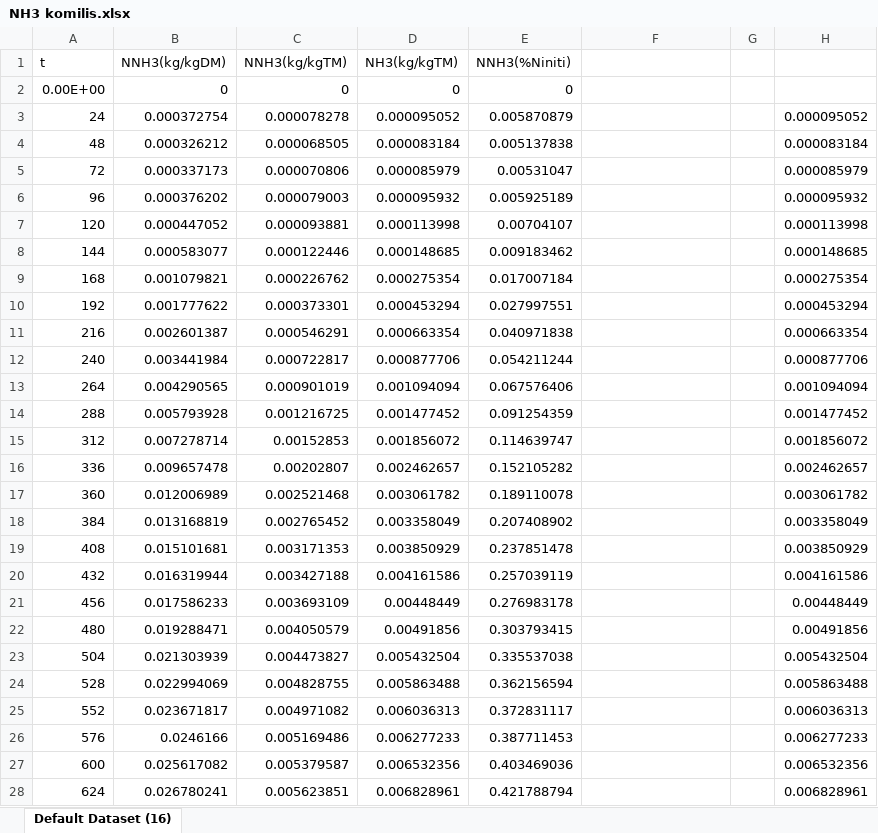
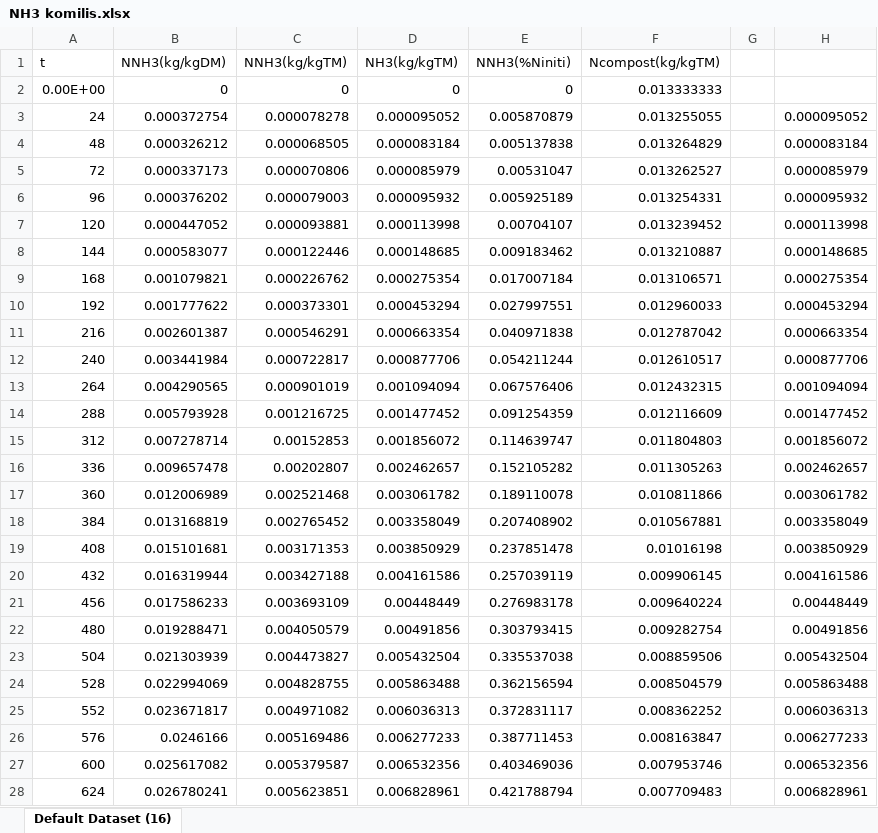
Before and after one commit to nomenazo/composting, an Excel workbook: NH3 komilis.xlsx, sheet Default Dataset (16), drawn as a sheet; only a part is shown; values as stored, in another font and other column widths than the file's, no borders; charts and pictures not drawn; the diff covers the shown part only; the diff names each change by its address in the sheet, - before the commit and + after, or states it on an @@ line.

```diff
--- a/NH3 komilis.xlsx (sheet Default Dataset (16))
+++ b/NH3 komilis.xlsx (sheet Default Dataset (16))
-F1: (empty)
+F1: Ncompost(kg/kgTM)
-F2 (Ncompost(kg/kgTM)): (empty)
+F2 (Ncompost(kg/kgTM)): 0.013333333
-F3 (Ncompost(kg/kgTM)): (empty)
+F3 (Ncompost(kg/kgTM)): 0.013255055
-F4 (Ncompost(kg/kgTM)): (empty)
+F4 (Ncompost(kg/kgTM)): 0.013264829
-F5 (Ncompost(kg/kgTM)): (empty)
+F5 (Ncompost(kg/kgTM)): 0.013262527
-F6 (Ncompost(kg/kgTM)): (empty)
+F6 (Ncompost(kg/kgTM)): 0.013254331
-F7 (Ncompost(kg/kgTM)): (empty)
+F7 (Ncompost(kg/kgTM)): 0.013239452
-F8 (Ncompost(kg/kgTM)): (empty)
+F8 (Ncompost(kg/kgTM)): 0.013210887
-F9 (Ncompost(kg/kgTM)): (empty)
+F9 (Ncompost(kg/kgTM)): 0.013106571
-F10 (Ncompost(kg/kgTM)): (empty)
+F10 (Ncompost(kg/kgTM)): 0.012960033
-F11 (Ncompost(kg/kgTM)): (empty)
+F11 (Ncompost(kg/kgTM)): 0.012787042
-F12 (Ncompost(kg/kgTM)): (empty)
+F12 (Ncompost(kg/kgTM)): 0.012610517
-F13 (Ncompost(kg/kgTM)): (empty)
+F13 (Ncompost(kg/kgTM)): 0.012432315
-F14 (Ncompost(kg/kgTM)): (empty)
+F14 (Ncompost(kg/kgTM)): 0.012116609
-F15 (Ncompost(kg/kgTM)): (empty)
+F15 (Ncompost(kg/kgTM)): 0.011804803
-F16 (Ncompost(kg/kgTM)): (empty)
+F16 (Ncompost(kg/kgTM)): 0.011305263
-F17 (Ncompost(kg/kgTM)): (empty)
+F17 (Ncompost(kg/kgTM)): 0.010811866
-F18 (Ncompost(kg/kgTM)): (empty)
+F18 (Ncompost(kg/kgTM)): 0.010567881
-F19 (Ncompost(kg/kgTM)): (empty)
+F19 (Ncompost(kg/kgTM)): 0.01016198
-F20 (Ncompost(kg/kgTM)): (empty)
+F20 (Ncompost(kg/kgTM)): 0.009906145
-F21 (Ncompost(kg/kgTM)): (empty)
+F21 (Ncompost(kg/kgTM)): 0.009640224
-F22 (Ncompost(kg/kgTM)): (empty)
+F22 (Ncompost(kg/kgTM)): 0.009282754
-F23 (Ncompost(kg/kgTM)): (empty)
+F23 (Ncompost(kg/kgTM)): 0.008859506
-F24 (Ncompost(kg/kgTM)): (empty)
+F24 (Ncompost(kg/kgTM)): 0.008504579
-F25 (Ncompost(kg/kgTM)): (empty)
+F25 (Ncompost(kg/kgTM)): 0.008362252
-F26 (Ncompost(kg/kgTM)): (empty)
+F26 (Ncompost(kg/kgTM)): 0.008163847
-F27 (Ncompost(kg/kgTM)): (empty)
+F27 (Ncompost(kg/kgTM)): 0.007953746
-F28 (Ncompost(kg/kgTM)): (empty)
+F28 (Ncompost(kg/kgTM)): 0.007709483
```
Also changed, not shown: 65 edited cells elsewhere in this sheet, charts or pictures, CO2 komilis vrai.xlsx, Data Komilis FWGW.xlsx, 22 other files.
